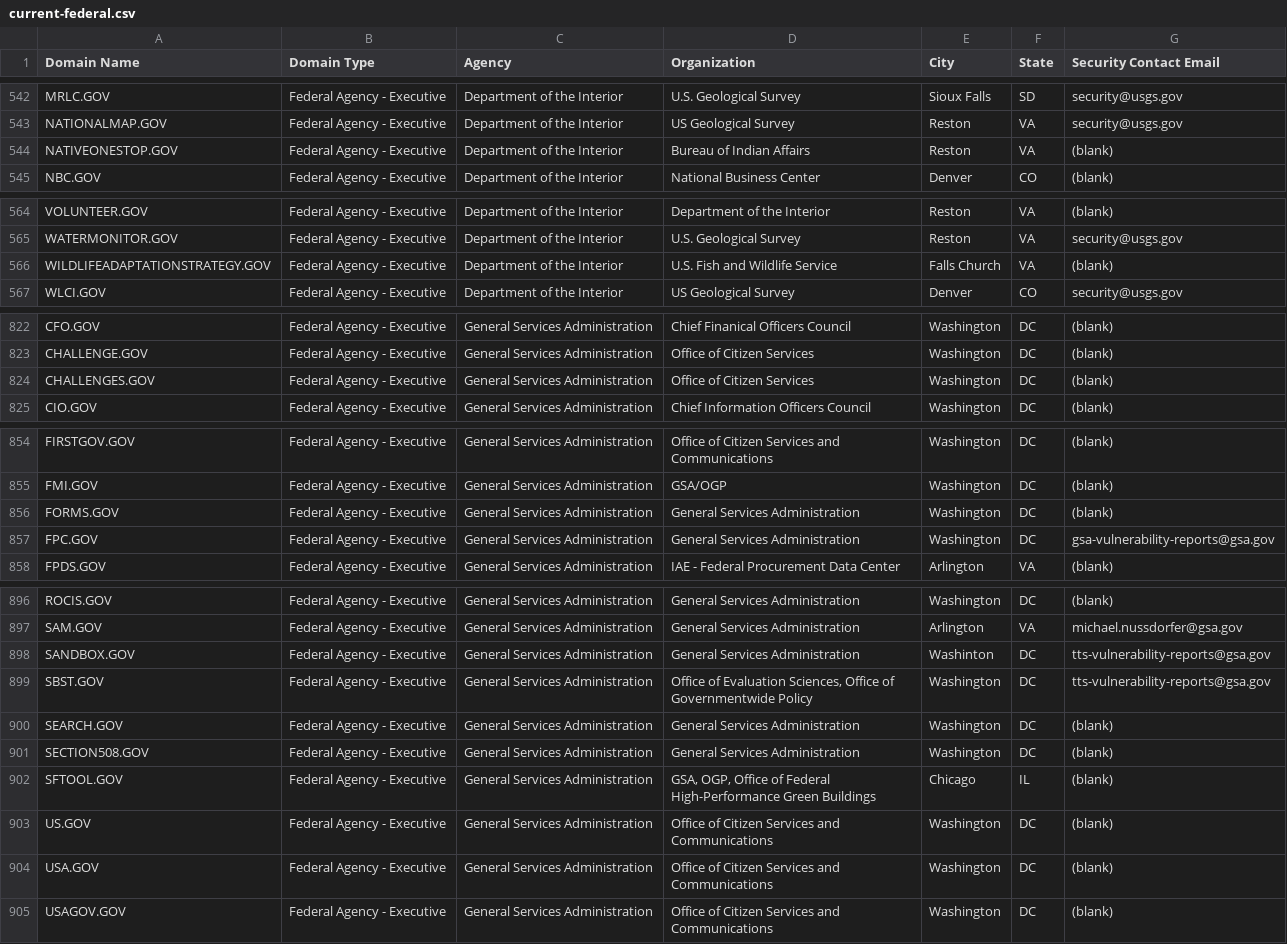
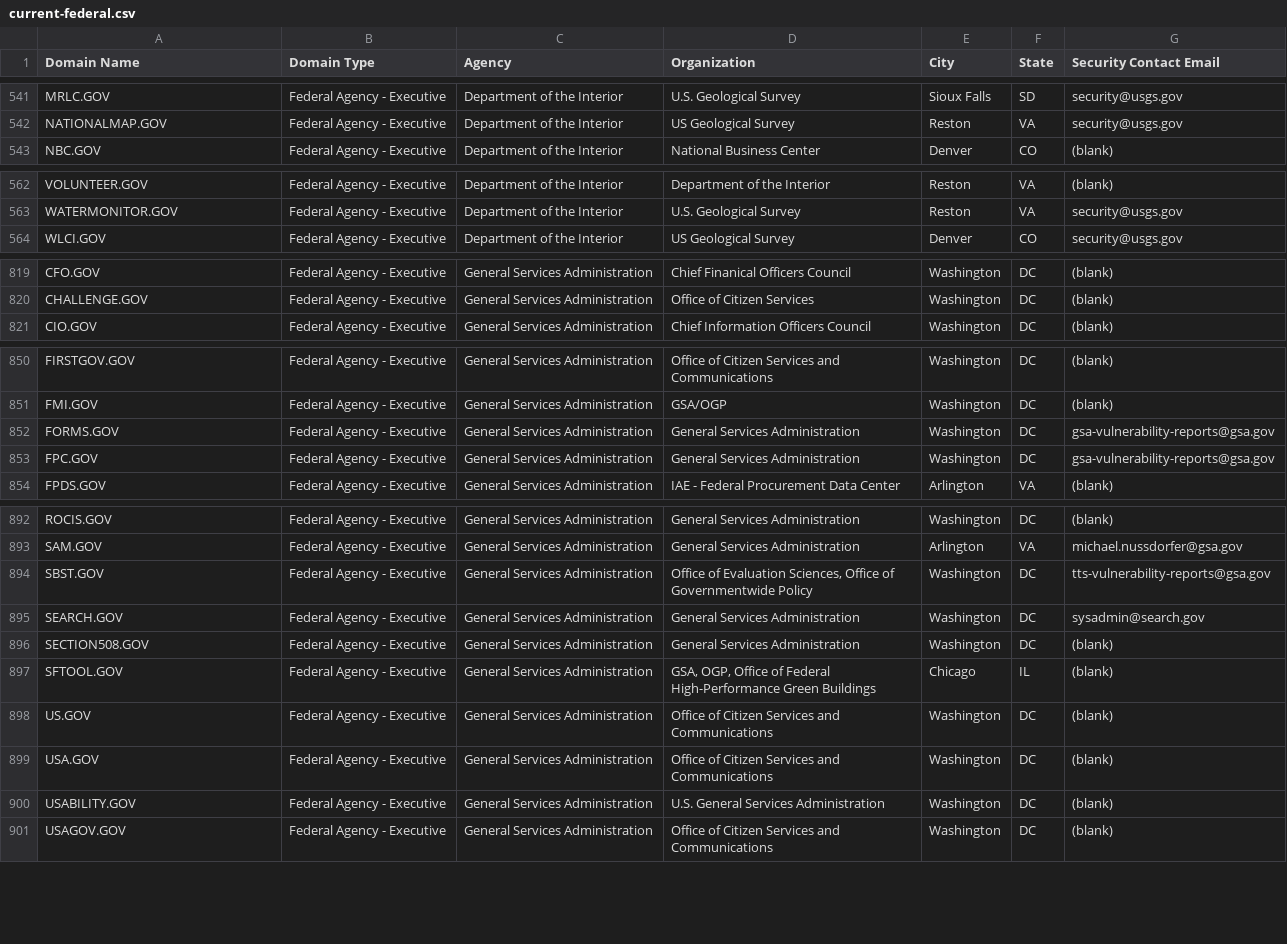
Before and after one commit to GSA/data, a CSV file: dotgov-domains/current-federal.csv, drawn as a sheet; only a part is shown, gaps mark what is left out; the diff covers the shown part only.

```diff
--- a/dotgov-domains/current-federal.csv
+++ b/dotgov-domains/current-federal.csv
@@ -543,3 +542,2 @@ MRLC.GOV,Federal Agency - Executive,Department of the Interior,U.S. Geological S
 NATIONALMAP.GOV,Federal Agency - Executive,Department of the Interior,US Geological Survey,Reston,VA,security@usgs.gov
-NATIVEONESTOP.GOV,Federal Agency - Executive,Department of the Interior,Bureau of Indian Affairs,Reston,VA,(blank)
 NBC.GOV,Federal Agency - Executive,Department of the Interior,National Business Center,Denver,CO,(blank)
@@ -565,3 +563,2 @@ VOLUNTEER.GOV,Federal Agency - Executive,Department of the Interior,Department o
 WATERMONITOR.GOV,Federal Agency - Executive,Department of the Interior,U.S. Geological Survey,Reston,VA,security@usgs.gov
-WILDLIFEADAPTATIONSTRATEGY.GOV,Federal Agency - Executive,Department of the Interior,U.S. Fish and Wildlife Service,Falls Church,VA,(blank)
 WLCI.GOV,Federal Agency - Executive,Department of the Interior,US Geological Survey,Denver,CO,security@usgs.gov
@@ -823,3 +820,2 @@ CFO.GOV,Federal Agency - Executive,General Services Administration,Chief Finanic
 CHALLENGE.GOV,Federal Agency - Executive,General Services Administration,Office of Citizen Services,Washington,DC,(blank)
-CHALLENGES.GOV,Federal Agency - Executive,General Services Administration,Office of Citizen Services,Washington,DC,(blank)
 CIO.GOV,Federal Agency - Executive,General Services Administration,Chief Information Officers Council,Washington,DC,(blank)
@@ -855,3 +851,3 @@ FIRSTGOV.GOV,Federal Agency - Executive,General Services Administration,Office o
 FMI.GOV,Federal Agency - Executive,General Services Administration,GSA/OGP,Washington,DC,(blank)
-FORMS.GOV,Federal Agency - Executive,General Services Administration,General Services Administration,Washington,DC,(blank)
+FORMS.GOV,Federal Agency - Executive,General Services Administration,General Services Administration,Washington,DC,gsa-vulnerability-reports@gsa.gov
 FPC.GOV,Federal Agency - Executive,General Services Administration,General Services Administration,Washington,DC,gsa-vulnerability-reports@gsa.gov
@@ -897,5 +893,4 @@ ROCIS.GOV,Federal Agency - Executive,General Services Administration,General Ser
 SAM.GOV,Federal Agency - Executive,General Services Administration,General Services Administration,Arlington,VA,michael.nussdorfer@gsa.gov
-SANDBOX.GOV,Federal Agency - Executive,General Services Administration,General Services Administration,Washinton,DC,tts-vulnerability-reports@gsa.gov
 SBST.GOV,Federal Agency - Executive,General Services Administration,"Office of Evaluation Sciences, Office of Governmentwide Policy",Washington,DC,tts-vulnerability-reports@gsa.gov
-SEARCH.GOV,Federal Agency - Executive,General Services Administration,General Services Administration,Washington,DC,(blank)
+SEARCH.GOV,Federal Agency - Executive,General Services Administration,General Services Administration,Washington,DC,sysadmin@search.gov
 SECTION508.GOV,Federal Agency - Executive,General Services Administration,General Services Administration,Washington,DC,(blank)
@@ -904,2 +899,3 @@ US.GOV,Federal Agency - Executive,General Services Administration,Office of Citi
 USA.GOV,Federal Agency - Executive,General Services Administration,Office of Citizen Services and Communications,Washington,DC,(blank)
+USABILITY.GOV,Federal Agency - Executive,General Services Administration,U.S. General Services Administration,Washington,DC,(blank)
 USAGOV.GOV,Federal Agency - Executive,General Services Administration,Office of Citizen Services and Communications,Washington,DC,(blank)
```
Also changed, not shown: 1 removed row and 23 edited cells elsewhere in this file, 1 other file.
